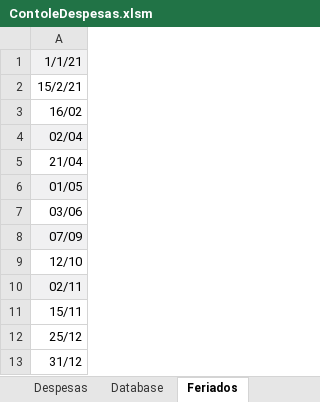
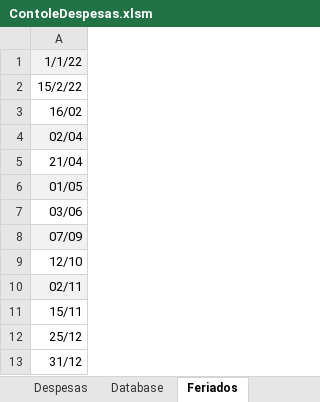
Before and after one commit to rodcordeiro/shares, an Excel workbook: files/ContoleDespesas.xlsm, sheet Feriados, drawn as a sheet; values as stored, in another font and other column widths than the file's, no borders; the diff names each change by its address in the sheet, - before the commit and + after, or states it on an @@ line.

```diff
--- a/files/ContoleDespesas.xlsm (sheet Feriados)
+++ b/files/ContoleDespesas.xlsm (sheet Feriados)
-A1: 1/1/21
+A1: 1/1/22
-A2: 15/2/21
+A2: 15/2/22
```
Also changed, not shown: sheet Database, sheet Despesas, charts or pictures, 5 other files.
